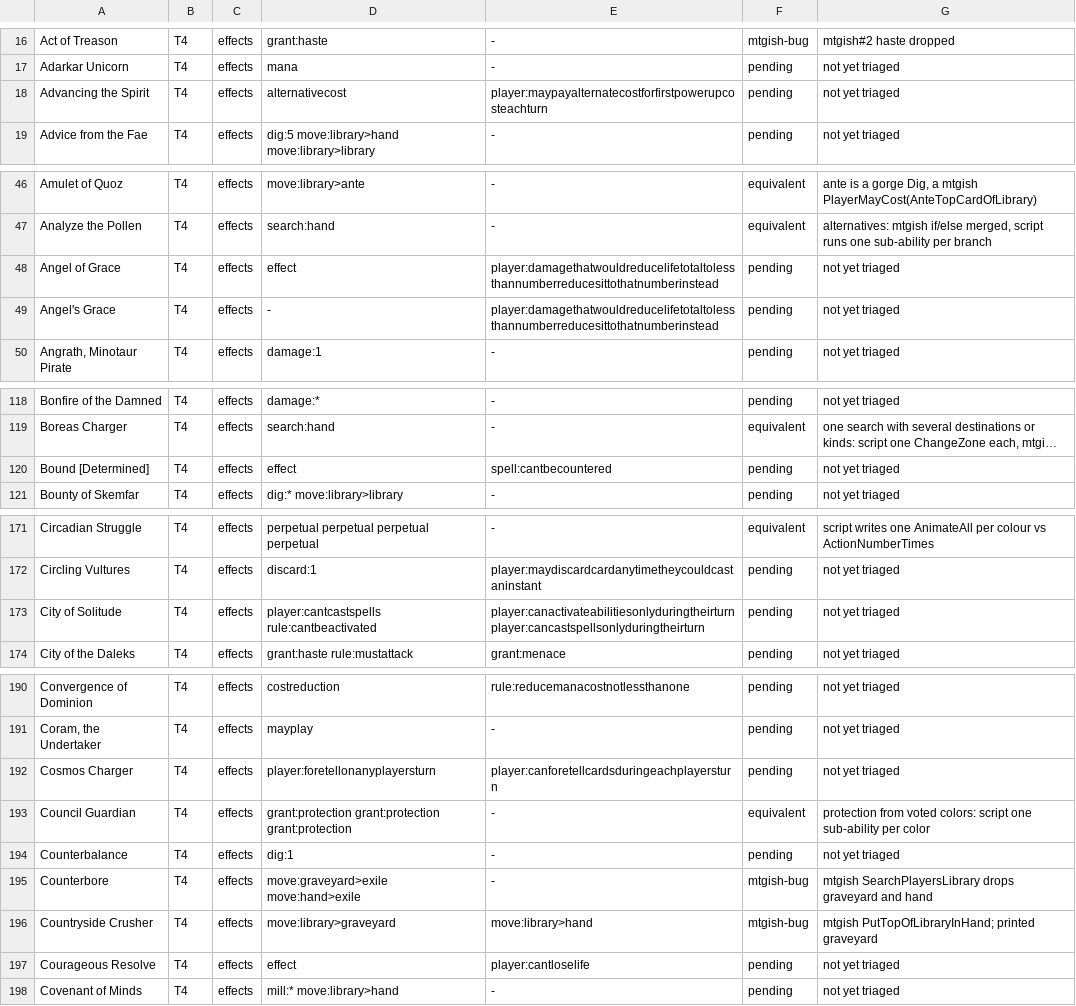
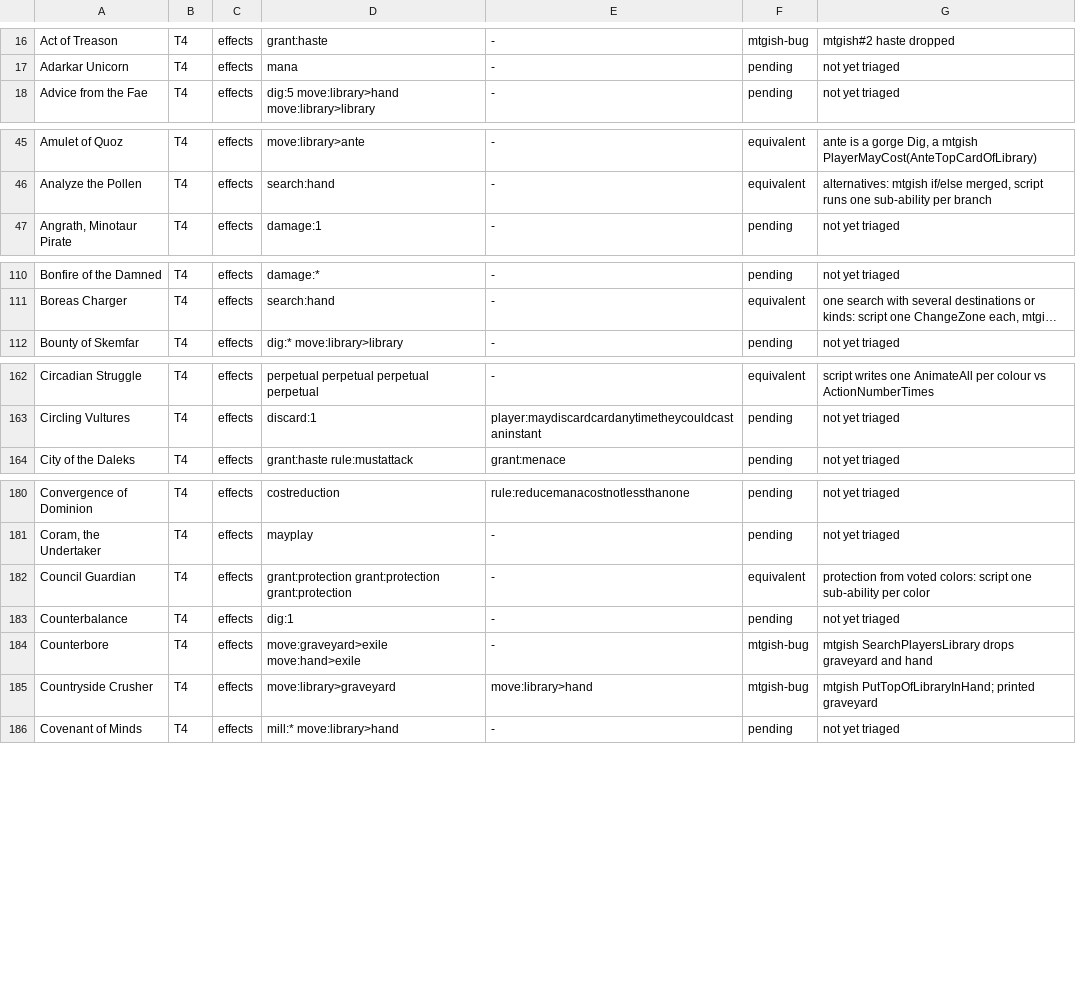
Before and after one commit to adams-shaun/gorge-compliance, a TSV file: oracle/mtgish/known/T4.tsv, drawn as a sheet; only a part is shown, gaps mark what is left out; long unchanged cells end in …; removed rows and columns are numbered as before the commit, all else as after; the diff covers the shown part only; the diff names each change by its address in the sheet, - before the commit and + after, or states it on an @@ line.

Commit message:
oracle/mtgish: recompose ledger after unit e partial; pending 556

```diff
--- a/oracle/mtgish/known/T4.tsv
+++ b/oracle/mtgish/known/T4.tsv
-row 18: Advancing the Spirit | T4 | effects | alternativecost | player:maypayalternatecostforfirstpowerupcosteachturn | pending | not yet triaged
-row 48: Angel of Grace | T4 | effects | effect | player:damagethatwouldreducelifetotaltolessthannumberreducesittothatnumberinstead | pending | not yet triaged
-row 49: Angel's Grace | T4 | effects | - | player:damagethatwouldreducelifetotaltolessthannumberreducesittothatnumberinstead | pending | not yet triaged
-row 120: Bound [Determined] | T4 | effects | effect | spell:cantbecountered | pending | not yet triaged
-row 173: City of Solitude | T4 | effects | player:cantcastspells rule:cantbeactivated | player:canactivateabilitiesonlyduringtheirturn player:cancastspellsonlyduringtheirturn | pending | not yet triaged
-row 192: Cosmos Charger | T4 | effects | player:foretellonanyplayersturn | player:canforetellcardsduringeachplayersturn | pending | not yet triaged
-row 197: Courageous Resolve | T4 | effects | effect | player:cantloselife | pending | not yet triaged
```
Also changed, not shown: 1 added row, 15 removed rows and 25 edited cells elsewhere in this file, 1 other file.
